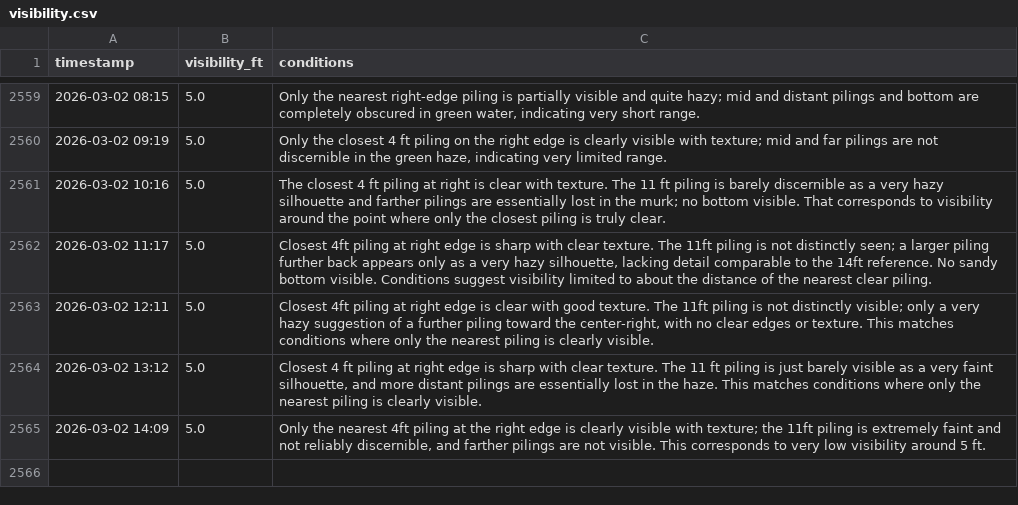
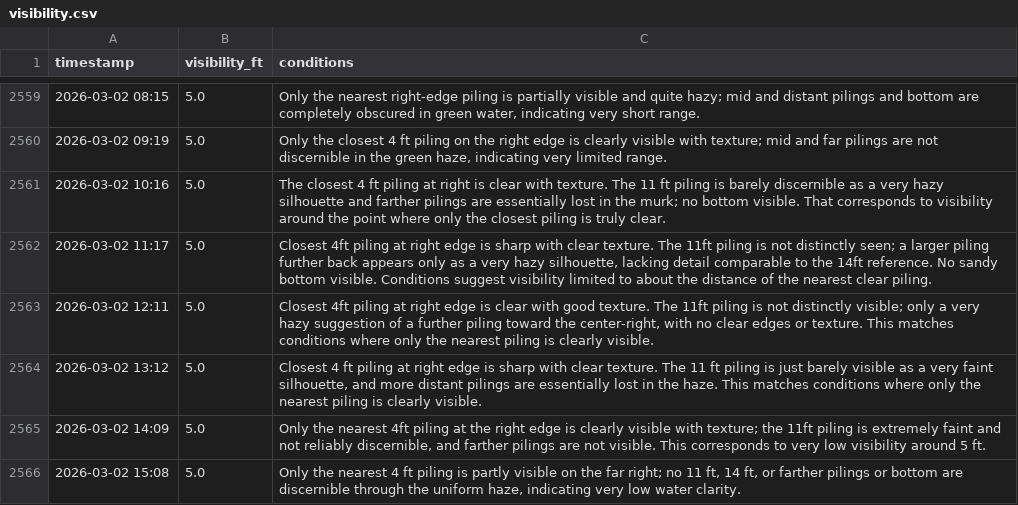
Before and after one commit to haraschax/underwaterviz, a CSV file: docs/visibility.csv, drawn as a sheet; only a part is shown, gaps mark what is left out.

```diff
--- a/docs/visibility.csv
+++ b/docs/visibility.csv
@@ -2565 +2565,2 @@ timestamp,visibility_ft,conditions
 2026-03-02 14:09,5.0,"Only the nearest 4ft piling at the right edge is clearly visible with texture; the 11ft piling is extremely faint and not reliably discernible, and farther pilings are not visible. This corresponds to very low visibility around 5 ft."
+2026-03-02 15:08,5.0,"Only the nearest 4 ft piling is partly visible on the far right; no 11 ft, 14 ft, or farther pilings or bottom are discernible through the uniform haze, indicating very low water clarity."
```
Also changed, not shown: 2 other files.
